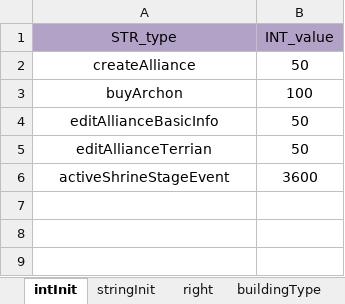
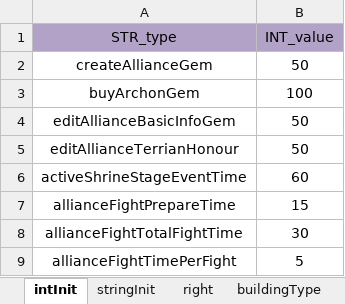
Before and after one commit to ModunZhang/kod_docs, an Excel workbook: datas/shared/AllianceInitData.xlsx, sheet intInit, drawn as a sheet; values as stored, in another font and other column widths than the file's, no borders; removed rows and columns are numbered as before the commit, all else as after; the diff names each change by its address in the sheet, - before the commit and + after, or states it on an @@ line.

```diff
--- a/datas/shared/AllianceInitData.xlsx (sheet intInit)
+++ b/datas/shared/AllianceInitData.xlsx (sheet intInit)
-A2 (STR_type): createAlliance
+A2 (STR_type): createAllianceGem
-A3 (STR_type): buyArchon
+A3 (STR_type): buyArchonGem
-A4 (STR_type): editAllianceBasicInfo
+A4 (STR_type): editAllianceBasicInfoGem
-A5 (STR_type): editAllianceTerrian
+A5 (STR_type): editAllianceTerrianHonour
-row 6: activeShrineStageEvent | 3600
+row 6: activeShrineStageEventTime | 60
+row 7: allianceFightPrepareTime | 15
+row 8: allianceFightTotalFightTime | 30
+row 9: allianceFightTimePerFight | 5
```
Also changed, not shown: sheet right, 1 other file.
